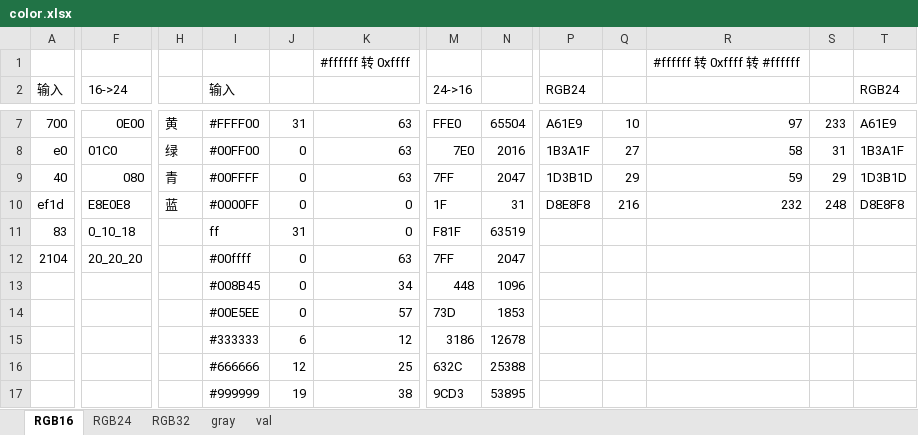
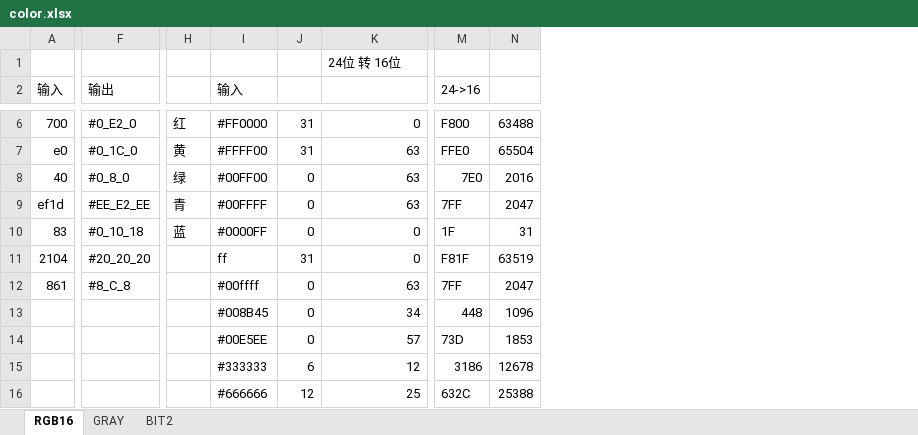
Before and after one commit to seefs/tool_mini, an Excel workbook: tool/3_公式/color.xlsx, sheet RGB16, drawn as a sheet; only a part is shown, gaps mark what is left out; values as stored, in another font and other column widths than the file's, no cell formats; removed rows and columns are numbered as before the commit, all else as after; rows hold the shown columns only; the diff covers the shown part only; the diff names each change by its address in the sheet, - before the commit and + after, or states it on an @@ line.

```diff
--- a/tool/3_公式/color.xlsx (sheet RGB16)
+++ b/tool/3_公式/color.xlsx (sheet RGB16)
-sheet tab: gray
+sheet tab: GRAY
-sheet tab: val
+sheet tab: BIT2
-sheet tab: RGB24
-sheet tab: RGB32
-column F (16->24), rows 7-12: 0E00 | 01C0 | 080 | E8E0E8 | 0_10_18 | 20_20_20
+column F (输出), rows 6-11: #0_E2_0 | #0_1C_0 | #0_8_0 | #EE_E2_EE | #0_10_18 | #20_20_20
-column P (RGB24), rows 7-10: A61E9 | 1B3A1F | 1D3B1D | D8E8F8
-column Q, rows 7-10: 10 | 27 | 29 | 216
-column R, rows 7-10: 97 | 58 | 59 | 232
-column S, rows 7-10: 233 | 31 | 29 | 248
-column T (RGB24), rows 7-10: A61E9 | 1B3A1F | 1D3B1D | D8E8F8
-row 1:  |  |  |  |  | #ffffff 转 0xffff |  |  |  |  | #ffffff 转 0xffff 转 #ffffff
+row 1:  |  |  |  |  | 24位 转 16位
-H6: 黄
+H6: 红
-I6 (输入): #FFFF00
+I6 (输入): #FF0000
-K6: 63
+K6: 0
-M6 (24->16): FFE0
+M6 (24->16): F800
-N6: 65504
+N6: 63488
-H7: 绿
+H7: 黄
-I7 (输入): #00FF00
+I7 (输入): #FFFF00
-J7: 0
+J7: 31
-M7 (24->16): 7E0
+M7 (24->16): FFE0
-N7: 2016
+N7: 65504
-H8: 青
+H8: 绿
-I8 (输入): #00FFFF
+I8 (输入): #00FF00
-M8 (24->16): 7FF
+M8 (24->16): 7E0
-N8: 2047
+N8: 2016
-H9: 蓝
+H9: 青
-I9 (输入): #0000FF
+I9 (输入): #00FFFF
-K9: 0
+K9: 63
-M9 (24->16): 1F
+M9 (24->16): 7FF
-N9: 31
+N9: 2047
-H10: (empty)
+H10: 蓝
-I10 (输入): ff
+I10 (输入): #0000FF
-J10: 31
+J10: 0
-M10 (24->16): F81F
+M10 (24->16): 1F
-N10: 63519
+N10: 31
-I11 (输入): #00ffff
+I11 (输入): ff
-J11: 0
+J11: 31
-K11: 63
+K11: 0
-M11 (24->16): 7FF
+M11 (24->16): F81F
-N11: 2047
+N11: 63519
+row 12: 861 | #8_C_8 |  | #00ffff | 0 | 63 | 7FF | 2047
-row 17:  |  |  | #999999 | 19 | 38 | 9CD3 | 53895
```
Also changed, not shown: 14 added rows, 2 removed rows, 1 removed column and 29 edited cells elsewhere in this sheet, cell formats, formulas that keep their value, tool/3_公式/number.xlsx, tool/6_res_str/res_ntac.xlsx, 11 other files.
